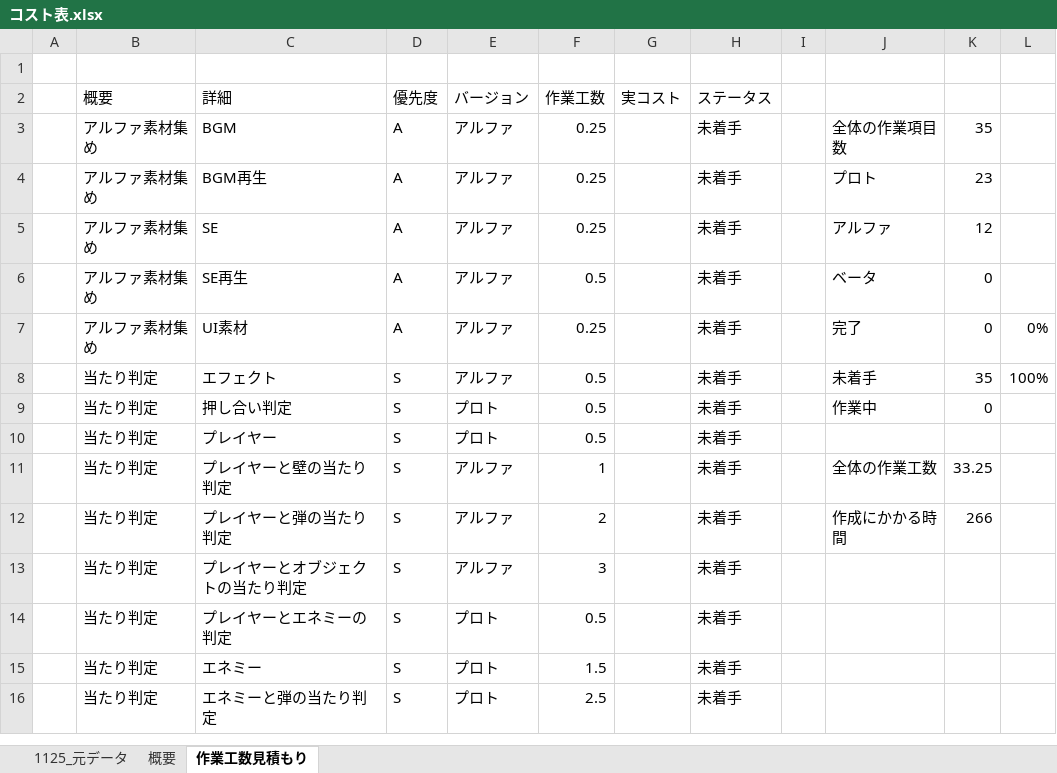
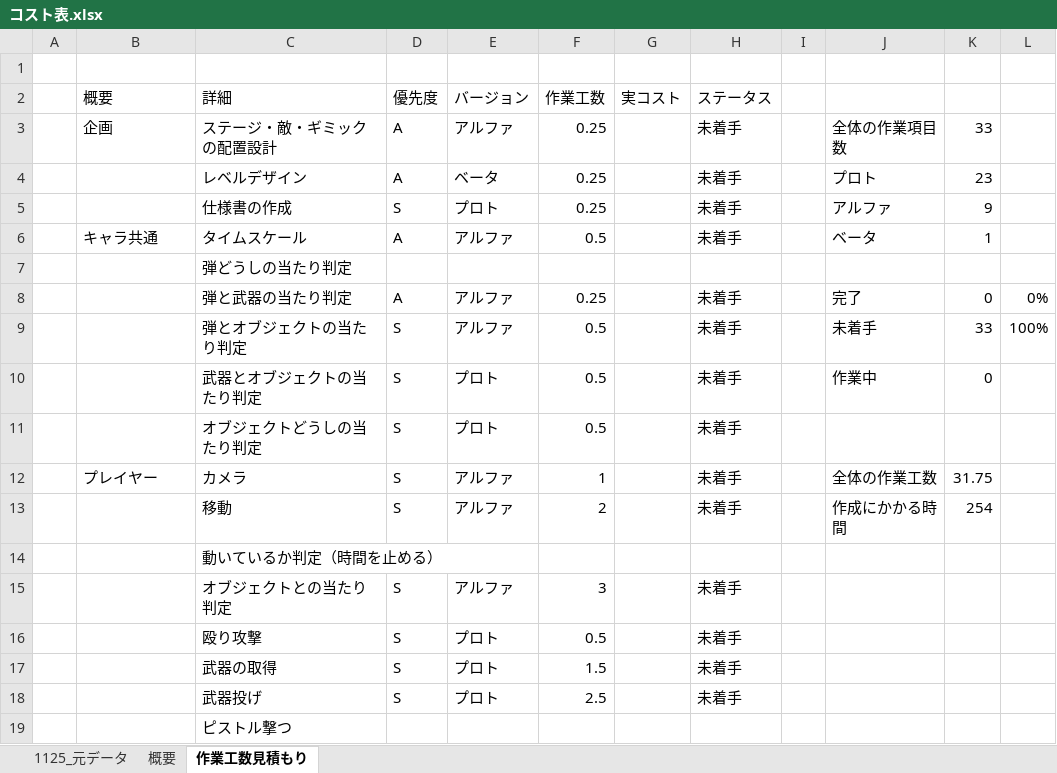
Before and after one commit to kubotananato/koukiteam, an Excel workbook: コスト表.xlsx, sheet 作業工数見積もり, drawn as a sheet; only a part is shown; values as stored, in another font and other column widths than the file's, no cell formats; removed rows and columns are numbered as before the commit, all else as after; the diff covers the shown part only; the diff names each change by its address in the sheet, - before the commit and + after, or states it on an @@ line.

Commit message:
コスト表洗い出しだけ

```diff
--- a/コスト表.xlsx (sheet 作業工数見積もり)
+++ b/コスト表.xlsx (sheet 作業工数見積もり)
-B3 (概要): アルファ素材集め
+B3 (概要): 企画
-C3 (詳細): BGM
+C3 (詳細): ステージ・敵・ギミックの配置設計
-K3: 35
+K3: 33
-B4 (概要): アルファ素材集め
+B4 (概要): (empty)
-C4 (詳細): BGM再生
+C4 (詳細): レベルデザイン
-E4 (バージョン): アルファ
+E4 (バージョン): ベータ
-row 5:  | アルファ素材集め | SE | A | アルファ | 0.25 |  | 未着手 |  | アルファ | 12
+row 5:  |  | 仕様書の作成 | S | プロト | 0.25 |  | 未着手 |  | アルファ | 9
-B6 (概要): アルファ素材集め
+B6 (概要): キャラ共通
-C6 (詳細): SE再生
+C6 (詳細): タイムスケール
-K6: 0
+K6: 1
+row 7:  |  | 弾どうしの当たり判定
-B8 (概要): アルファ素材集め
+B8 (概要): (empty)
-C8 (詳細): UI素材
+C8 (詳細): 弾と武器の当たり判定
-B9:B11 (概要): 当たり判定
+B9:B11 (概要): (empty)
-C9 (詳細): エフェクト
+C9 (詳細): 弾とオブジェクトの当たり判定
-K9: 35
+K9: 33
-C10 (詳細): 押し合い判定
+C10 (詳細): 武器とオブジェクトの当たり判定
-C11 (詳細): プレイヤー
+C11 (詳細): オブジェクトどうしの当たり判定
-B12 (概要): 当たり判定
+B12 (概要): プレイヤー
-C12 (詳細): プレイヤーと壁の当たり判定
+C12 (詳細): カメラ
-K12: 33.25
+K12: 31.75
-B13 (概要): 当たり判定
+B13 (概要): (empty)
-C13 (詳細): プレイヤーと弾の当たり判定
+C13 (詳細): 移動
-K13: 266
+K13: 254
+row 14:  |  | 動いているか判定（時間を止める）
-B15:B18 (概要): 当たり判定
+B15:B18 (概要): (empty)
-C15 (詳細): プレイヤーとオブジェクトの当たり判定
+C15 (詳細): オブジェクトとの当たり判定
-C16 (詳細): プレイヤーとエネミーの判定
+C16 (詳細): 殴り攻撃
-C17 (詳細): エネミー
+C17 (詳細): 武器の取得
-C18 (詳細): エネミーと弾の当たり判定
+C18 (詳細): 武器投げ
+row 19:  |  | ピストル撃つ
```
Also changed, not shown: 32 added rows, 3 removed rows and 42 edited cells elsewhere in this sheet, sheet 概要, sheet 1125_元データ, cell formats, formulas that keep their value.
